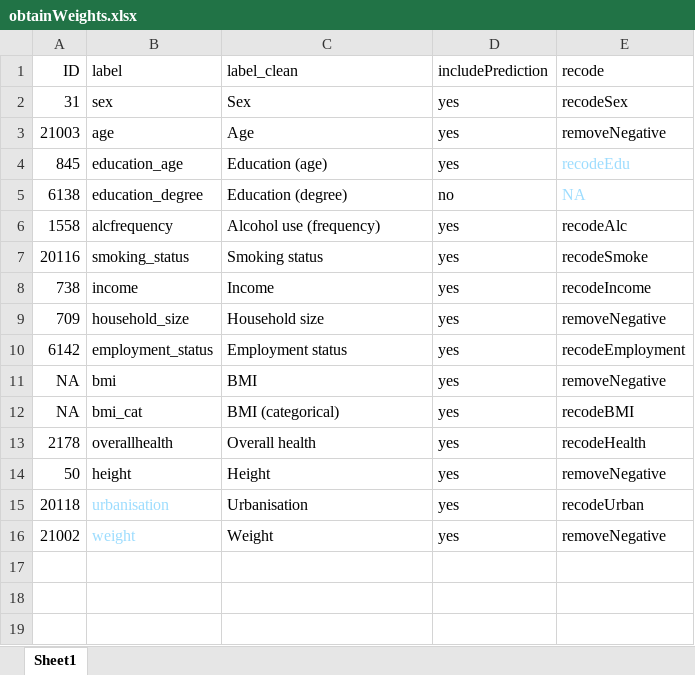
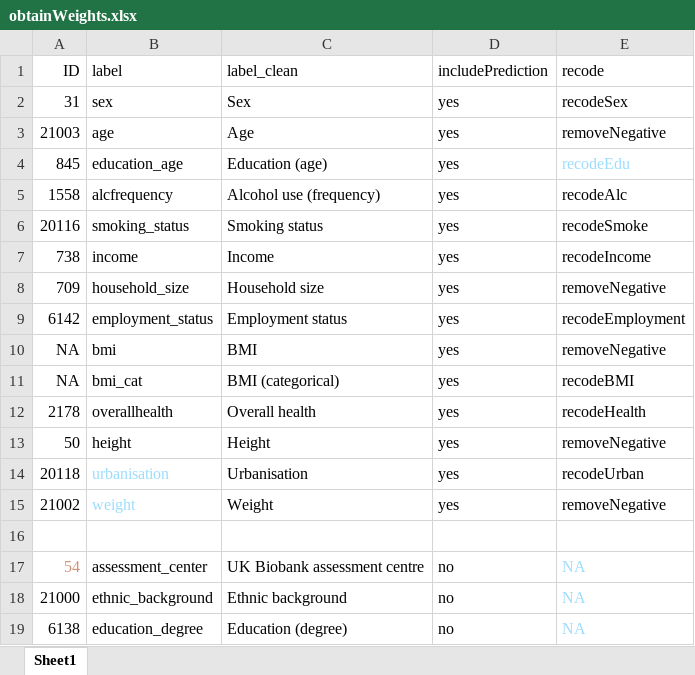
Before and after one commit to TabeaSchoeler/TS2021_UKBBweighting, an Excel workbook: data/obtainWeights.xlsx, sheet Sheet1, drawn as a sheet; values as stored, in another font and other column widths than the file's, no borders; the diff names each change by its address in the sheet, - before the commit and + after, or states it on an @@ line.

Commit message:
Add files via upload

```diff
--- a/data/obtainWeights.xlsx (sheet Sheet1)
+++ b/data/obtainWeights.xlsx (sheet Sheet1)
+row 16: (empty)
+row 17: 54 | assessment_center | UK Biobank assessment centre | no | NA
+row 18: 21000 | ethnic_background | Ethnic background | no | NA
@@ row 5 moved to row 19: 6138 @@
```
